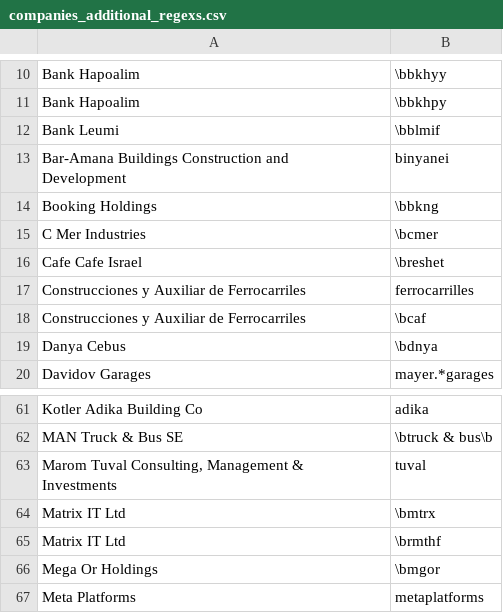
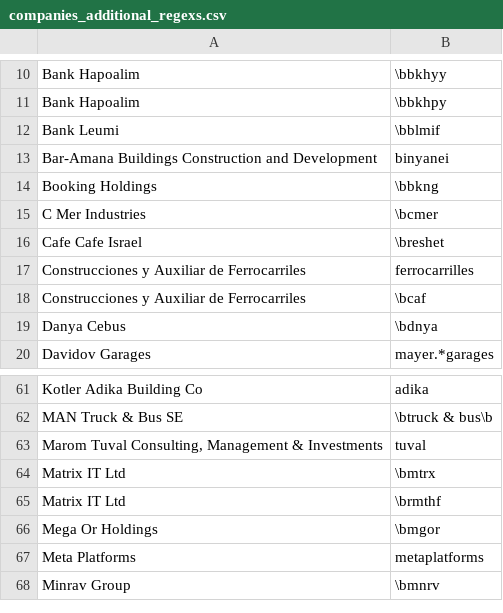
Before and after one commit to tvp-freeports/analysis_finance_reports, a CSV file: src/freeports_analysis/data/companies_additional_regexs.csv, drawn as a sheet; only a part is shown, gaps mark what is left out; the shorter side is filled out with more unchanged rows.

```diff
--- a/src/freeports_analysis/data/companies_additional_regexs.csv
+++ b/src/freeports_analysis/data/companies_additional_regexs.csv
@@ -12,4 +12,3 @@ Bank Hapoalim,\bbkhpy
 Bank Leumi,\bblmif
-"Bar-Amana Buildings Construction and
-Development",binyanei
+"Bar-Amana Buildings Construction and Development",binyanei
 Booking Holdings,\bbkng
@@ -63,4 +62,3 @@ Kotler Adika Building Co,adika
 MAN Truck & Bus SE,\btruck & bus\b
-"Marom Tuval Consulting, Management &
-Investments",tuval
+"Marom Tuval Consulting, Management & Investments",tuval
 Matrix IT Ltd,\bmtrx
```
Also changed, not shown: src/freeports_analysis/data/companies.csv, src/freeports_analysis/data/companies_additional_buds.csv, 1 other file.
